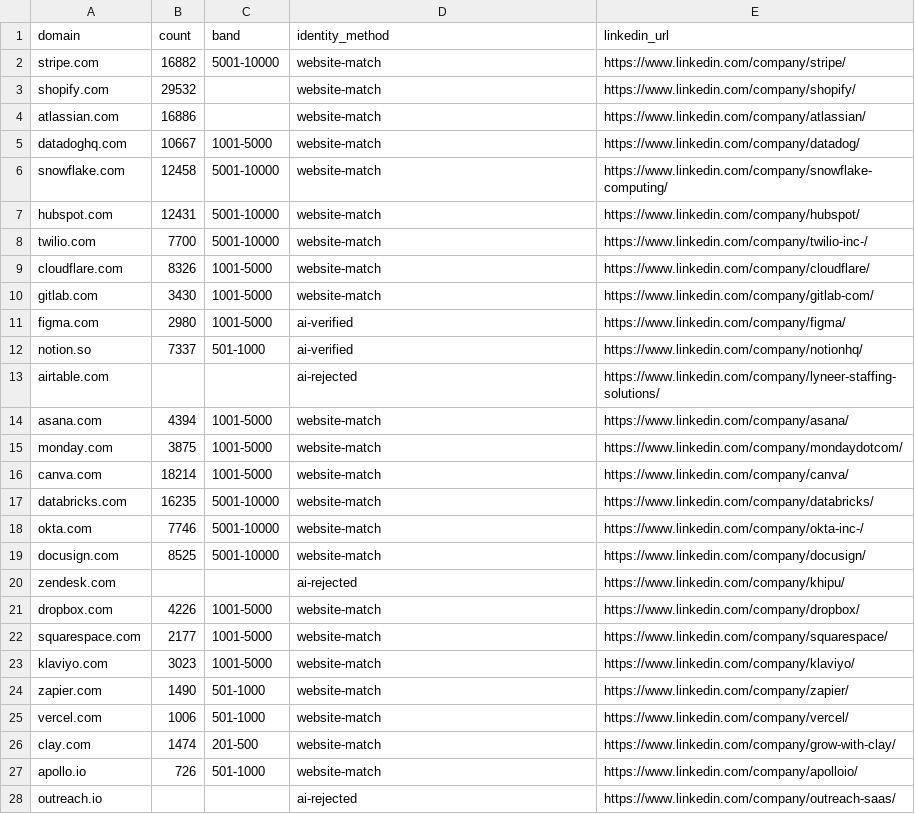
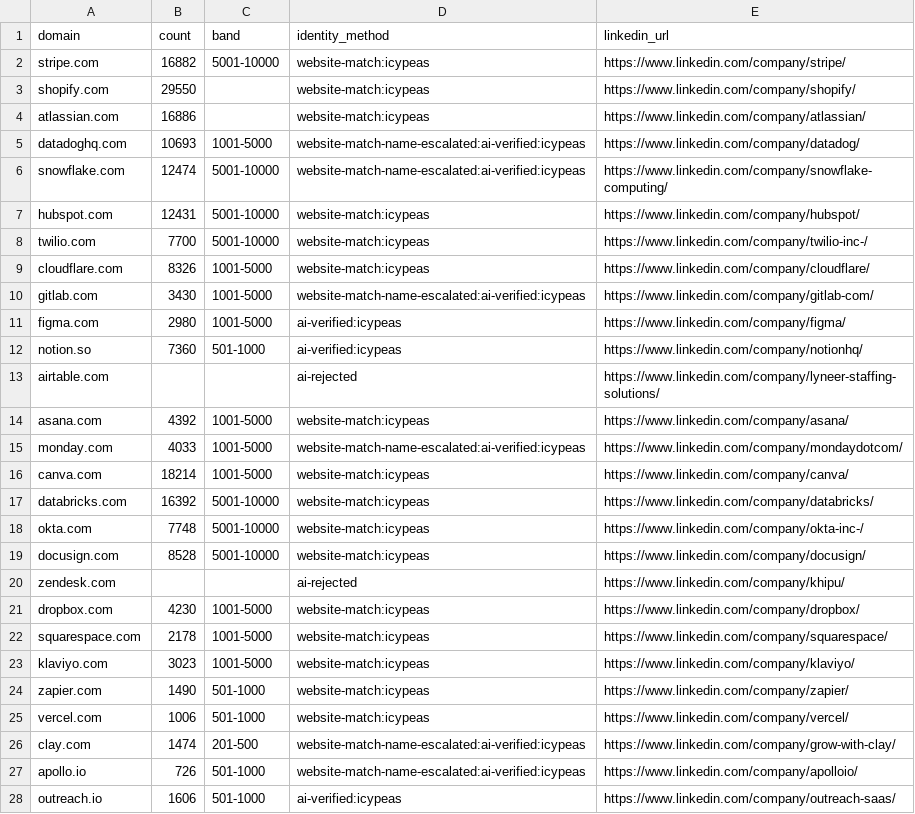
Before and after one commit to jtuwiner99/claude-code-crm-cleanup, a CSV file: benchmark/ourplay_results.csv, drawn as a sheet; only a part is shown; the diff covers the shown part only.

Commit message:
benchmark: add exa_only and harvest_search as contestants, plus truth corrections
Two resolver-only contestants measured across the full 100, to settle whether
icypeas earns its price as the primary URL resolver. It does not:

  exa_only         100/100 answered, 98.0% correct, $0.70/100
  harvest_search    75/100 answered, 97.3% correct, $0.10/100
  icypeas          100/100 answered, 92.0% correct, $1.50/100

Head to head on rows where they disagree, exa is right and icypeas wrong on 6,
and there is not one row where icypeas is right and exa wrong. Exa strictly
dominates it at half the price.

Ground truth corrections for close.com, copper.com and cal.com are included
(the console appends, last row wins). clay.com is still pending a correction:
the owner has confirmed grow-with-clay is right where the recorded truth says
clay-run, so that row currently scores against us, against exa, and against
harvest_search simultaneously.

ourplay_results.csv holds the real run output. A hand-merged what-if version
showing the score with the merge bug fixed was deliberately NOT committed.

```diff
--- a/benchmark/ourplay_results.csv
+++ b/benchmark/ourplay_results.csv
@@ -1,28 +1,28 @@
 domain,count,band,identity_method,linkedin_url
-stripe.com,16882,5001-10000,website-match,https://www.linkedin.com/company/stripe/
-shopify.com,29532,,website-match,https://www.linkedin.com/company/shopify/
-atlassian.com,16886,,website-match,https://www.linkedin.com/company/atlassian/
-datadoghq.com,10667,1001-5000,website-match,https://www.linkedin.com/company/datadog/
-snowflake.com,12458,5001-10000,website-match,https://www.linkedin.com/company/snowflake-computing/
-hubspot.com,12431,5001-10000,website-match,https://www.linkedin.com/company/hubspot/
-twilio.com,7700,5001-10000,website-match,https://www.linkedin.com/company/twilio-inc-/
-cloudflare.com,8326,1001-5000,website-match,https://www.linkedin.com/company/cloudflare/
-gitlab.com,3430,1001-5000,website-match,https://www.linkedin.com/company/gitlab-com/
-figma.com,2980,1001-5000,ai-verified,https://www.linkedin.com/company/figma/
-notion.so,7337,501-1000,ai-verified,https://www.linkedin.com/company/notionhq/
+stripe.com,16882,5001-10000,website-match:icypeas,https://www.linkedin.com/company/stripe/
+shopify.com,29550,,website-match:icypeas,https://www.linkedin.com/company/shopify/
+atlassian.com,16886,,website-match:icypeas,https://www.linkedin.com/company/atlassian/
+datadoghq.com,10693,1001-5000,website-match-name-escalated:ai-verified:icypeas,https://www.linkedin.com/company/datadog/
+snowflake.com,12474,5001-10000,website-match-name-escalated:ai-verified:icypeas,https://www.linkedin.com/company/snowflake-computing/
+hubspot.com,12431,5001-10000,website-match:icypeas,https://www.linkedin.com/company/hubspot/
+twilio.com,7700,5001-10000,website-match:icypeas,https://www.linkedin.com/company/twilio-inc-/
+cloudflare.com,8326,1001-5000,website-match:icypeas,https://www.linkedin.com/company/cloudflare/
+gitlab.com,3430,1001-5000,website-match-name-escalated:ai-verified:icypeas,https://www.linkedin.com/company/gitlab-com/
+figma.com,2980,1001-5000,ai-verified:icypeas,https://www.linkedin.com/company/figma/
+notion.so,7360,501-1000,ai-verified:icypeas,https://www.linkedin.com/company/notionhq/
 airtable.com,,,ai-rejected,https://www.linkedin.com/company/lyneer-staffing-solutions/
-asana.com,4394,1001-5000,website-match,https://www.linkedin.com/company/asana/
-monday.com,3875,1001-5000,website-match,https://www.linkedin.com/company/mondaydotcom/
-canva.com,18214,1001-5000,website-match,https://www.linkedin.com/company/canva/
-databricks.com,16235,5001-10000,website-match,https://www.linkedin.com/company/databricks/
-okta.com,7746,5001-10000,website-match,https://www.linkedin.com/company/okta-inc-/
-docusign.com,8525,5001-10000,website-match,https://www.linkedin.com/company/docusign/
+asana.com,4392,1001-5000,website-match:icypeas,https://www.linkedin.com/company/asana/
+monday.com,4033,1001-5000,website-match-name-escalated:ai-verified:icypeas,https://www.linkedin.com/company/mondaydotcom/
+canva.com,18214,1001-5000,website-match:icypeas,https://www.linkedin.com/company/canva/
+databricks.com,16392,5001-10000,website-match:icypeas,https://www.linkedin.com/company/databricks/
+okta.com,7748,5001-10000,website-match:icypeas,https://www.linkedin.com/company/okta-inc-/
+docusign.com,8528,5001-10000,website-match:icypeas,https://www.linkedin.com/company/docusign/
 zendesk.com,,,ai-rejected,https://www.linkedin.com/company/khipu/
-dropbox.com,4226,1001-5000,website-match,https://www.linkedin.com/company/dropbox/
-squarespace.com,2177,1001-5000,website-match,https://www.linkedin.com/company/squarespace/
-klaviyo.com,3023,1001-5000,website-match,https://www.linkedin.com/company/klaviyo/
-zapier.com,1490,501-1000,website-match,https://www.linkedin.com/company/zapier/
-vercel.com,1006,501-1000,website-match,https://www.linkedin.com/company/vercel/
-clay.com,1474,201-500,website-match,https://www.linkedin.com/company/grow-with-clay/
-apollo.io,726,501-1000,website-match,https://www.linkedin.com/company/apolloio/
-outreach.io,,,ai-rejected,https://www.linkedin.com/company/outreach-saas/
+dropbox.com,4230,1001-5000,website-match:icypeas,https://www.linkedin.com/company/dropbox/
+squarespace.com,2178,1001-5000,website-match:icypeas,https://www.linkedin.com/company/squarespace/
+klaviyo.com,3023,1001-5000,website-match:icypeas,https://www.linkedin.com/company/klaviyo/
+zapier.com,1490,501-1000,website-match:icypeas,https://www.linkedin.com/company/zapier/
+vercel.com,1006,501-1000,website-match:icypeas,https://www.linkedin.com/company/vercel/
+clay.com,1474,201-500,website-match-name-escalated:ai-verified:icypeas,https://www.linkedin.com/company/grow-with-clay/
+apollo.io,726,501-1000,website-match-name-escalated:ai-verified:icypeas,https://www.linkedin.com/company/apolloio/
+outreach.io,1606,501-1000,ai-verified:icypeas,https://www.linkedin.com/company/outreach-saas/
```
Also changed, not shown: 92 edited cells elsewhere in this file, 2 other files.
